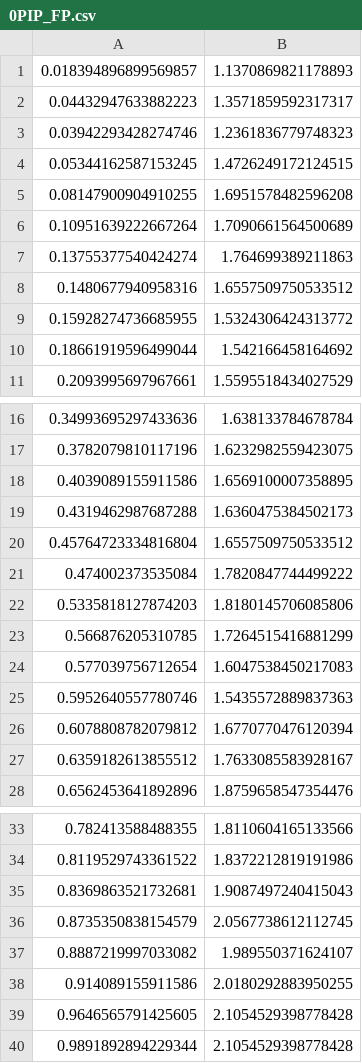
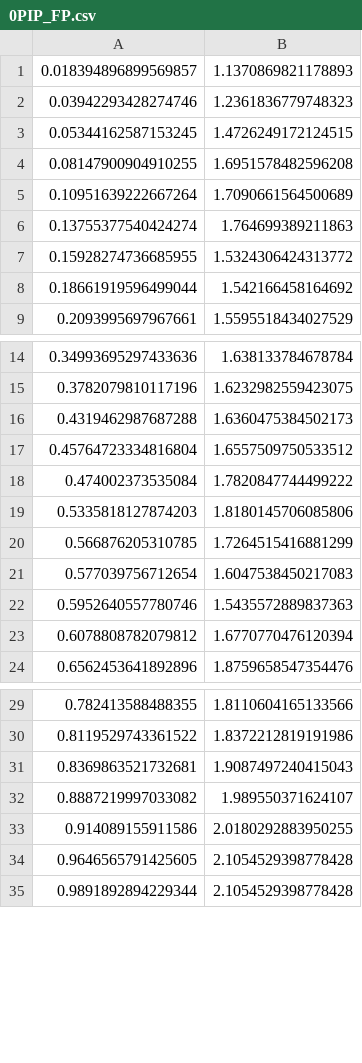
Before and after one commit to killianstorm/simulated-anthropomorphic-finger, a CSV file: finger_model/analysis/comparison/0PIP/0PIP_FP.csv, drawn as a sheet; only a part is shown, gaps mark what is left out; the diff covers the shown part only.

```diff
--- a/finger_model/analysis/comparison/0PIP/0PIP_FP.csv
+++ b/finger_model/analysis/comparison/0PIP/0PIP_FP.csv
@@ -1,3 +1,2 @@
 0.018394896899569857, 1.1370869821178893
-0.04432947633882223, 1.3571859592317317
 0.03942293428274746, 1.2361836779748323
@@ -7,3 +6,2 @@
 0.13755377540424274, 1.764699389211863
-0.1480677940958316, 1.6557509750533512
 0.15928274736685955, 1.5324306424313772
@@ -17,3 +15,2 @@
 0.3782079810117196, 1.6232982559423075
-0.4039089155911586, 1.6569100007358895
 0.4319462987687288, 1.6360475384502173
@@ -26,3 +23,2 @@
 0.6078808782079812, 1.6770770476120394
-0.6359182613855512, 1.7633085583928167
 0.6562453641892896, 1.8759658547354476
@@ -35,3 +31,2 @@
 0.8369863521732681, 1.9087497240415043
-0.8735350838154579, 2.0567738612112745
 0.8887219997033082, 1.989550371624107
```
Also changed, not shown: 10 removed rows elsewhere in this file, finger_model/analysis/comparison/0PIP/0PIP_ED.csv, finger_model/analysis/comparison/0PIP/0PIP_IO.csv, 10 other files.
